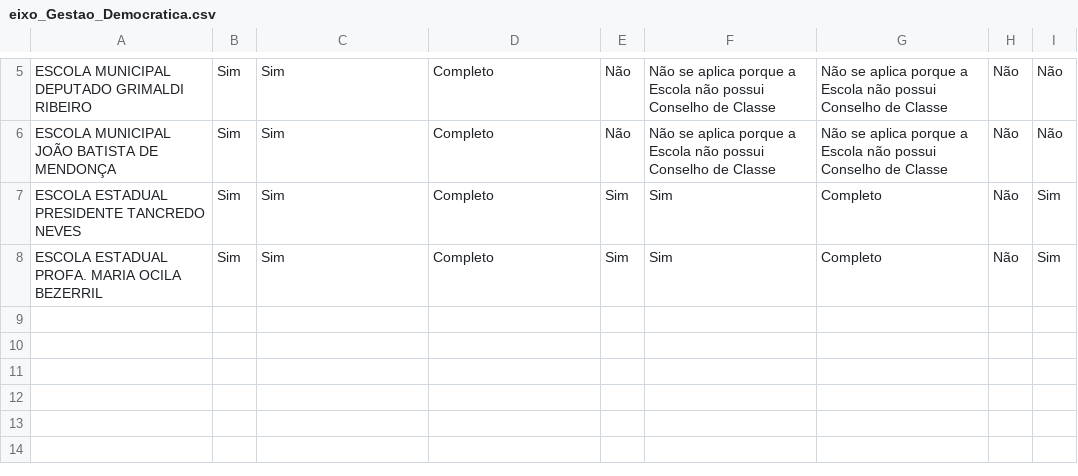
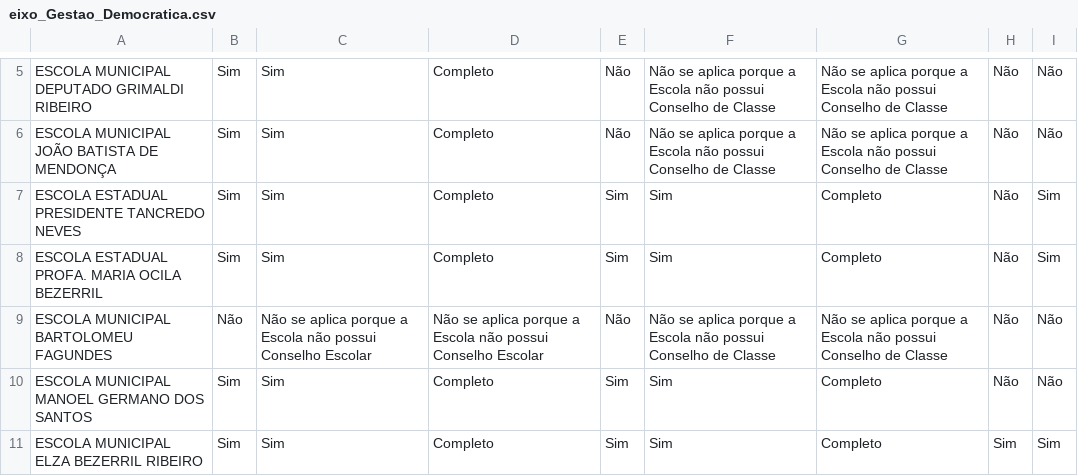
Before and after one commit to RafaelGalvaoRN/monitor_escolar, a CSV file: data/eixo_Gestao_Democratica.csv, drawn as a sheet; only a part is shown, gaps mark what is left out.

```diff
--- a/data/eixo_Gestao_Democratica.csv
+++ b/data/eixo_Gestao_Democratica.csv
@@ -8 +8,4 @@ ESCOLA ESTADUAL PRESIDENTE TANCREDO NEVES,Sim,Sim,Completo,Sim,Sim,Completo,Não
 ESCOLA ESTADUAL PROFA. MARIA OCILA BEZERRIL,Sim,Sim,Completo,Sim,Sim,Completo,Não,Sim
+ESCOLA MUNICIPAL BARTOLOMEU FAGUNDES,Não,Não se aplica porque a Escola não possui Conselho Escolar,Não se aplica porque a Escola não possui Conselho Escolar,Não,Não se aplica porque a Escola não possui Conselho de Classe,Não se aplica porque a Escola não possui Conselho de Classe,Não,Não
+ESCOLA MUNICIPAL MANOEL GERMANO DOS SANTOS,Sim,Sim,Completo,Sim,Sim,Completo,Não,Não
+ESCOLA MUNICIPAL ELZA BEZERRIL RIBEIRO,Sim,Sim,Completo,Sim,Sim,Completo,Sim,Sim
```
Also changed, not shown: data/eixo_Alunos.csv, data/eixo_Estrutura_Fisica_Funcionamento.csv, 17 other files.
